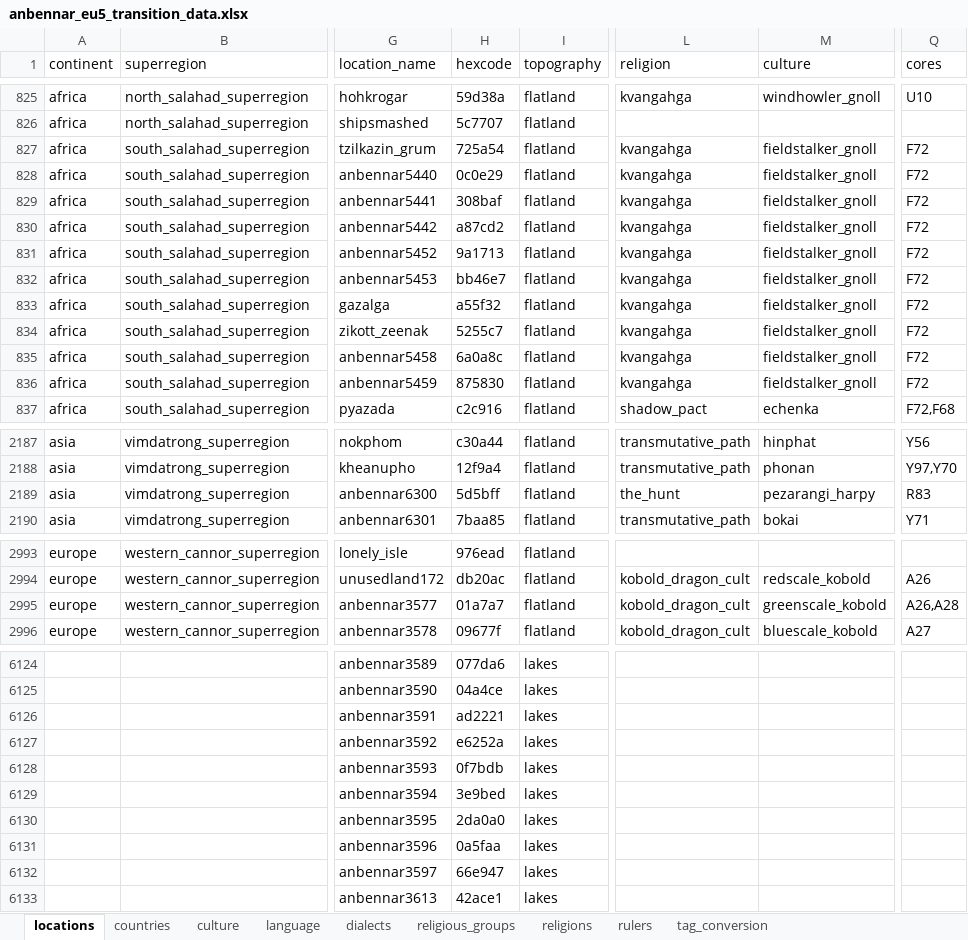
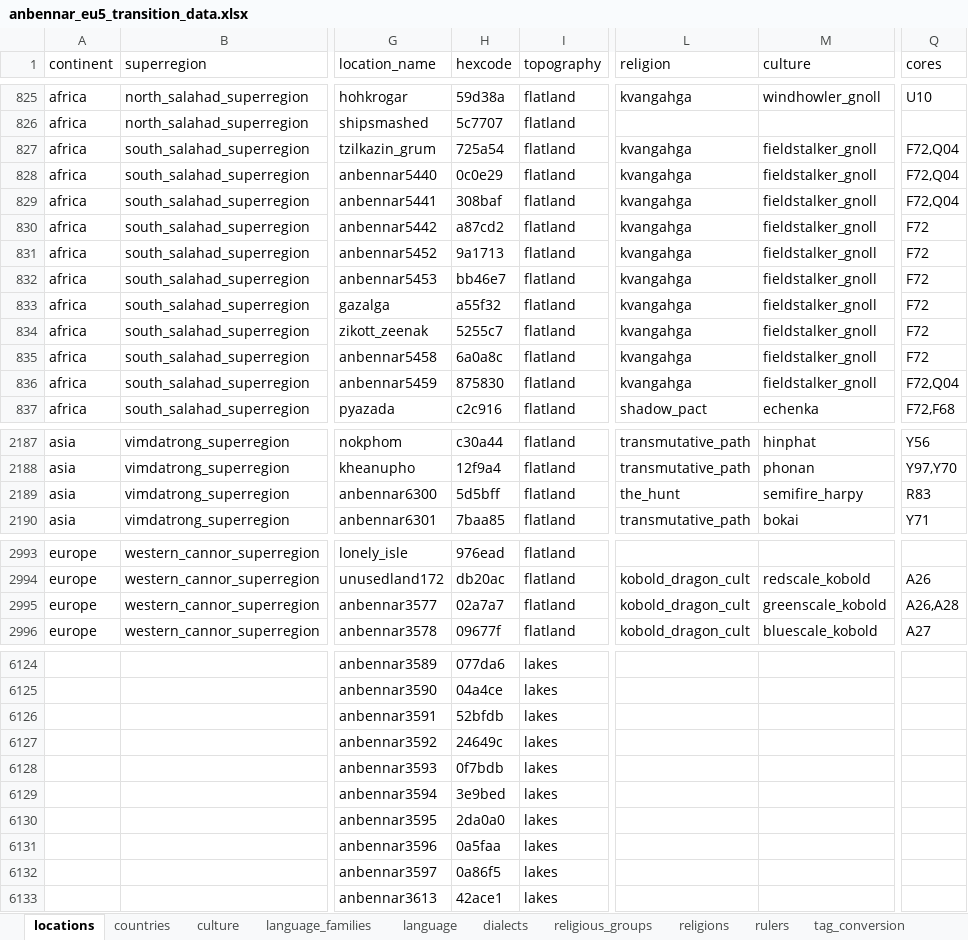
Before and after one commit to Magnive/EU5_transition_tools, an Excel workbook: anbennar_eu5_transition_data.xlsx, sheet locations, drawn as a sheet; only a part is shown, gaps mark what is left out; values as stored, in another font and other column widths than the file's, no borders; charts and pictures not drawn; the diff covers the shown part only; the diff names each change by its address in the sheet, - before the commit and + after, or states it on an @@ line.

Commit message:
fixed some hexcodes

```diff
--- a/anbennar_eu5_transition_data.xlsx (sheet locations)
+++ b/anbennar_eu5_transition_data.xlsx (sheet locations)
+sheet tab: language_families
-Q827:Q829 (cores): F72
+Q827:Q829 (cores): F72,Q04
-Q836 (cores): F72
+Q836 (cores): F72,Q04
-M2189 (culture): pezarangi_harpy
+M2189 (culture): semifire_harpy
-H2995 (hexcode): 01a7a7
+H2995 (hexcode): 02a7a7
-H6126 (hexcode): ad2221
+H6126 (hexcode): 52bfdb
-H6127 (hexcode): e6252a
+H6127 (hexcode): 24649c
-H6132 (hexcode): 66e947
+H6132 (hexcode): 0a86f5
```
Also changed, not shown: 51 edited cells elsewhere in this sheet, charts or pictures, 5 other files.
